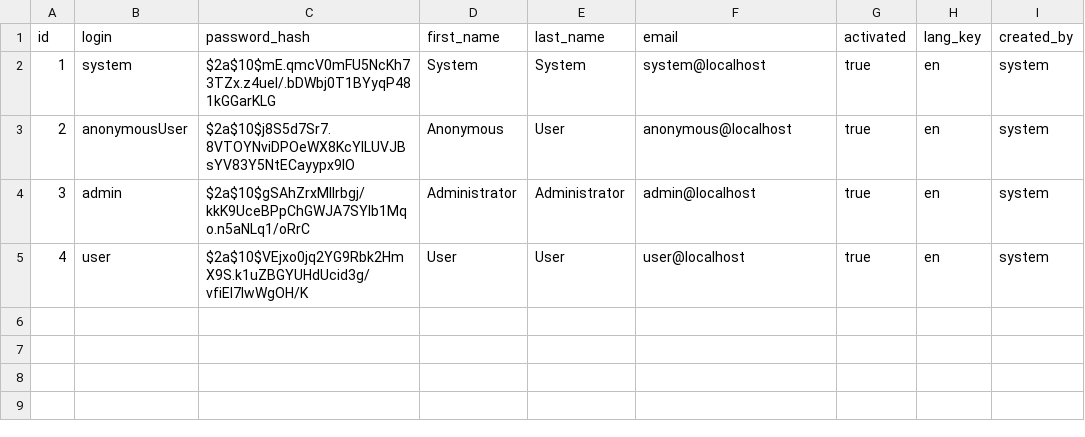
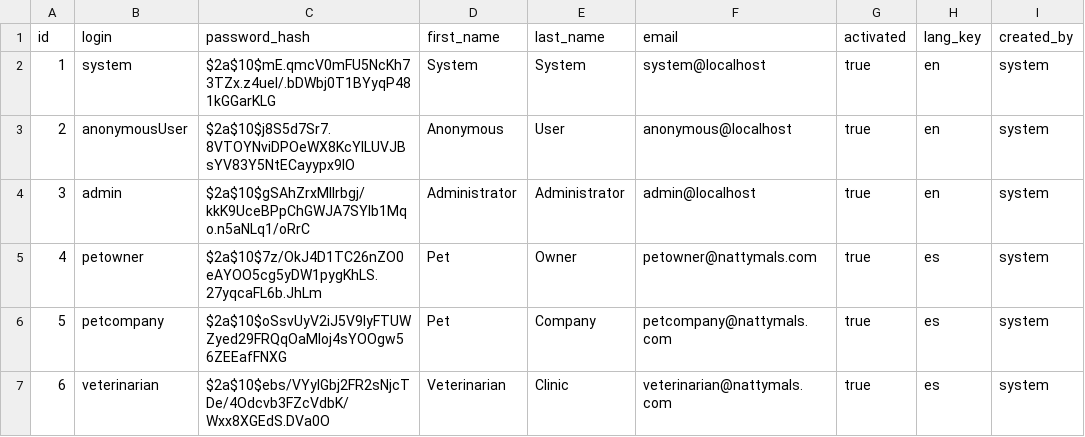
Before and after one commit to sepp-nattymals/nattymals-source, a CSV file: src/main/resources/config/liquibase/users.csv, drawn as a sheet.

```diff
--- a/src/main/resources/config/liquibase/users.csv
+++ b/src/main/resources/config/liquibase/users.csv
@@ -4,2 +4,4 @@ id;login;password_hash;first_name;last_name;email;activated;lang_key;created_by
 3;admin;$2a$10$gSAhZrxMllrbgj/kkK9UceBPpChGWJA7SYIb1Mqo.n5aNLq1/oRrC;Administrator;Administrator;admin@localhost;true;en;system
-4;user;$2a$10$VEjxo0jq2YG9Rbk2HmX9S.k1uZBGYUHdUcid3g/vfiEl7lwWgOH/K;User;User;user@localhost;true;en;system
+4;petowner;$2a$10$7z/OkJ4D1TC26nZO0eAYOO5cg5yDW1pygKhLS.27yqcaFL6b.JhLm;Pet;Owner;petowner@nattymals.com;true;es;system
+5;petcompany;$2a$10$oSsvUyV2iJ5V9lyFTUWZyed29FRQqOaMIoj4sYOOgw56ZEEafFNXG;Pet;Company;petcompany@nattymals.com;true;es;system
+6;veterinarian;$2a$10$ebs/VYylGbj2FR2sNjcTDe/4Odcvb3FZcVdbK/Wxx8XGEdS.DVa0O;Veterinarian;Clinic;veterinarian@nattymals.com;true;es;system
```
Also changed, not shown: 41 other files.
